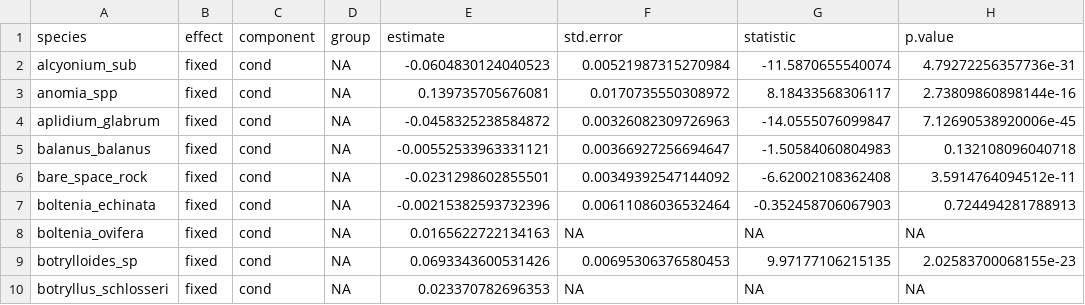
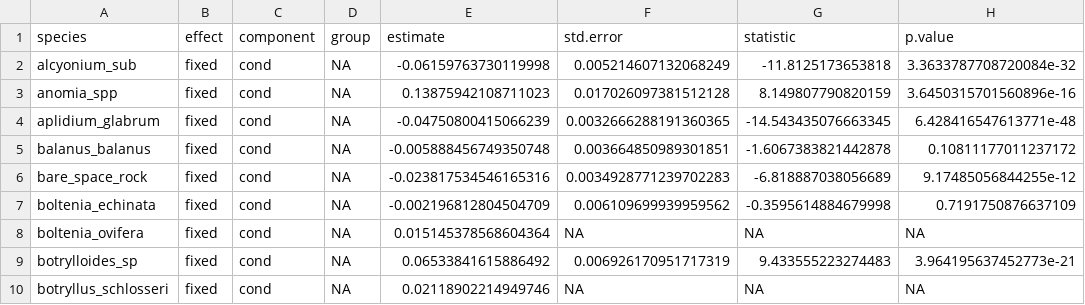
Before and after one commit to BAMcCollum/rock_wall_change_thermal_preference, a CSV file: data/change_coefficients.csv, drawn as a sheet; only a part is shown; the diff covers the shown part only.

```diff
--- a/data/change_coefficients.csv
+++ b/data/change_coefficients.csv
@@ -2,9 +2,9 @@
-"alcyonium_sub","fixed","cond",NA,-0.0604830124040523,0.00521987315270984,-11.5870655540074,4.79272256357736e-31
-"anomia_spp","fixed","cond",NA,0.139735705676081,0.0170735550308972,8.18433568306117,2.73809860898144e-16
-"aplidium_glabrum","fixed","cond",NA,-0.0458325238584872,0.00326082309726963,-14.0555076099847,7.12690538920006e-45
-"balanus_balanus","fixed","cond",NA,-0.00552533963331121,0.00366927256694647,-1.50584060804983,0.132108096040718
-"bare_space_rock","fixed","cond",NA,-0.0231298602855501,0.00349392547144092,-6.62002108362408,3.5914764094512e-11
-"boltenia_echinata","fixed","cond",NA,-0.00215382593732396,0.00611086036532464,-0.352458706067903,0.724494281788913
-"boltenia_ovifera","fixed","cond",NA,0.0165622722134163,NA,NA,NA
-"botrylloides_sp","fixed","cond",NA,0.0693343600531426,0.00695306376580453,9.97177106215135,2.02583700068155e-23
-"botryllus_schlosseri","fixed","cond",NA,0.023370782696353,NA,NA,NA
+alcyonium_sub,fixed,cond,NA,-0.06159763730119998,0.005214607132068249,-11.8125173653818,3.3633787708720084e-32
+anomia_spp,fixed,cond,NA,0.13875942108711023,0.017026097381512128,8.149807790820159,3.6450315701560896e-16
+aplidium_glabrum,fixed,cond,NA,-0.04750800415066239,0.0032666288191360365,-14.543435076663345,6.428416547613771e-48
+balanus_balanus,fixed,cond,NA,-0.005888456749350748,0.003664850989301851,-1.6067383821442878,0.10811177011237172
+bare_space_rock,fixed,cond,NA,-0.023817534546165316,0.0034928771239702283,-6.818887038056689,9.17485056844255e-12
+boltenia_echinata,fixed,cond,NA,-0.002196812804504709,0.006109699939959562,-0.3595614884679998,0.7191750876637109
+boltenia_ovifera,fixed,cond,NA,0.015145378568604364,NA,NA,NA
+botrylloides_sp,fixed,cond,NA,0.06533841615886492,0.006926170951717319,9.433555223274483,3.964195637452773e-21
+botryllus_schlosseri,fixed,cond,NA,0.02118902214949746,NA,NA,NA
```
Also changed, not shown: 1 added row and 108 edited cells elsewhere in this file, data/coefs_with_indices.csv, 3 other files.
